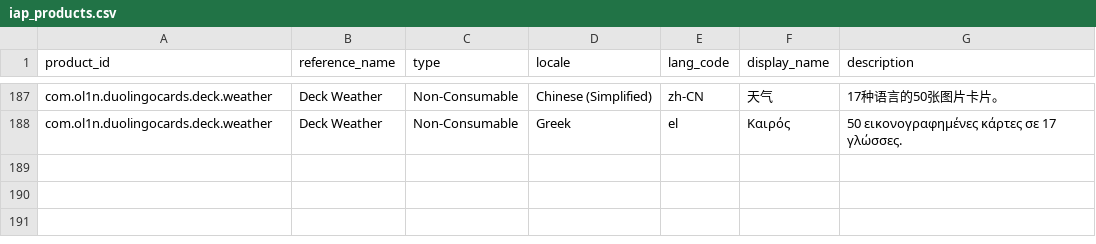
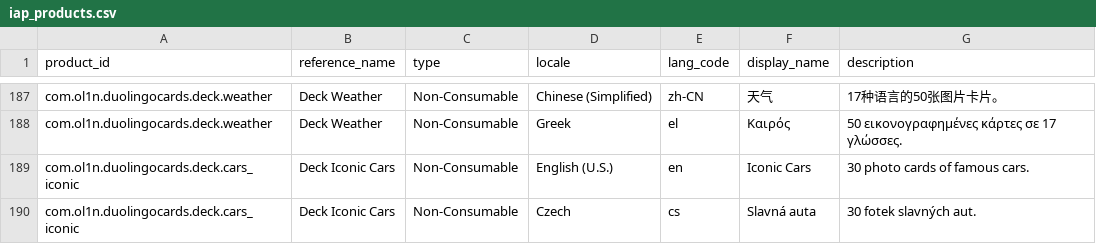
Before and after one commit to lioilsources/DuolingoCards, a CSV file: store/iap_products.csv, drawn as a sheet; only a part is shown, gaps mark what is left out; the diff names each change by its address in the sheet, - before the commit and + after, or states it on an @@ line.

```diff
--- a/store/iap_products.csv
+++ b/store/iap_products.csv
+row 189: com.ol1n.duolingocards.deck.cars_iconic | Deck Iconic Cars | Non-Consumable | English (U.S.) | en | Iconic Cars | 30 photo cards of famous cars.
+row 190: com.ol1n.duolingocards.deck.cars_iconic | Deck Iconic Cars | Non-Consumable | Czech | cs | Slavná auta | 30 fotek slavných aut.
```
Also changed, not shown: store/play_products.csv, store/play_products_minimal.csv, 3 other files.
